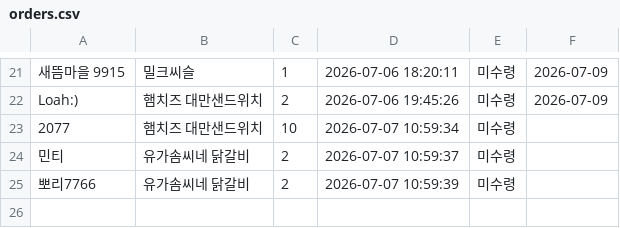
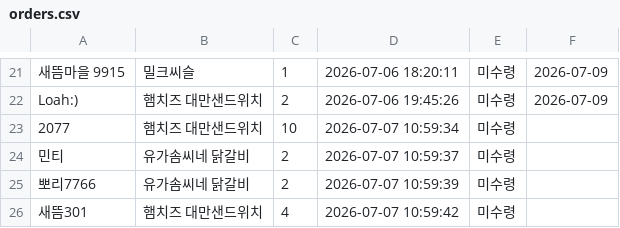
Before and after one commit to yjoll1229/market-system, a CSV file: orders.csv, drawn as a sheet; only a part is shown, gaps mark what is left out.

Commit message:
주문 자동 업데이트

```diff
--- a/orders.csv
+++ b/orders.csv
@@ -25 +25,2 @@ Loah:),햄치즈 대만샌드위치,2,2026-07-06 19:45:26,미수령,2026-07-09
 뽀리7766,유가솜씨네 닭갈비,2,2026-07-07 10:59:39,미수령,
+새뜸301,햄치즈 대만샌드위치,4,2026-07-07 10:59:42,미수령,
```
